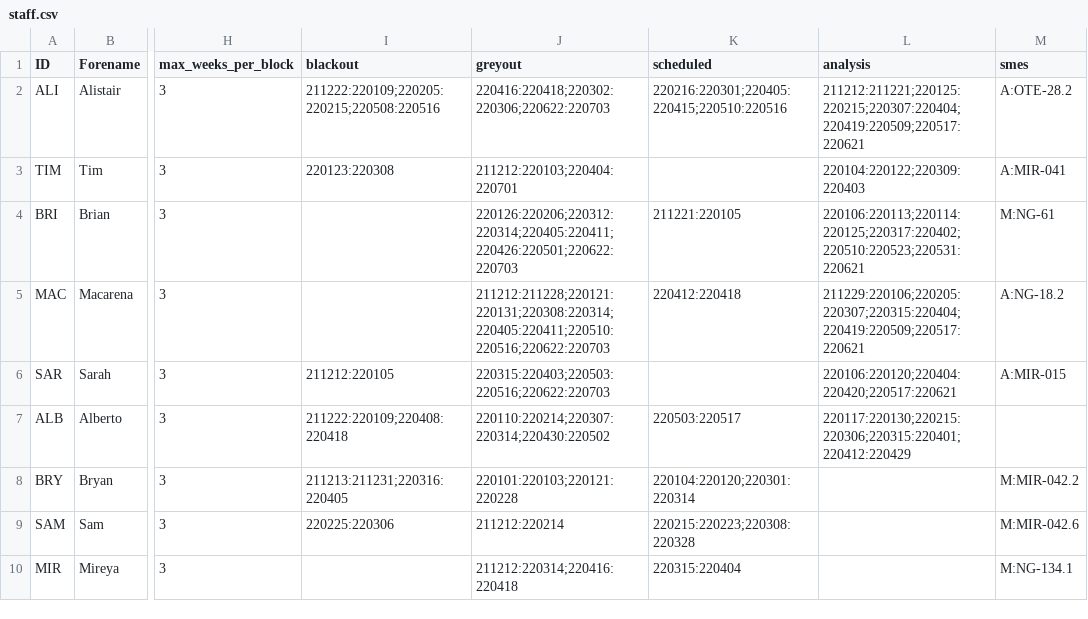
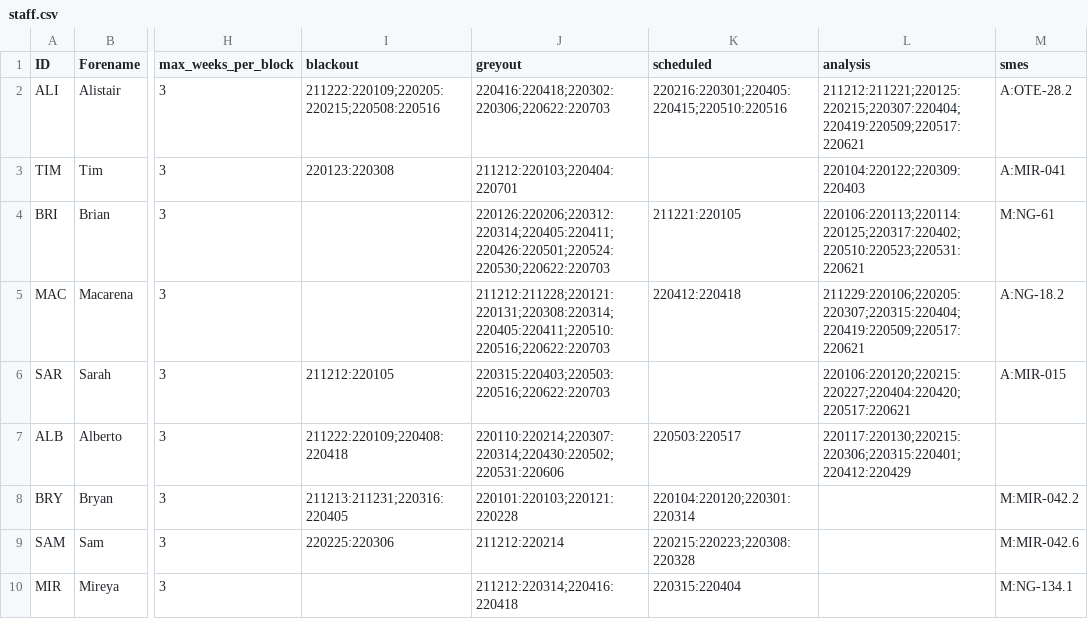
Before and after one commit to AGlasse/timeliner, a CSV file: inputs/staff.csv, drawn as a sheet; only a part is shown, gaps mark what is left out; the diff covers the shown part only; the diff names each change by its address in the sheet, - before the commit and + after, or states it on an @@ line.

```diff
--- a/inputs/staff.csv
+++ b/inputs/staff.csv
-J4 (greyout): 220126:220206;220312:220314;220405:220411;220426:220501;220622:220703
+J4 (greyout): 220126:220206;220312:220314;220405:220411;220426:220501;220524:220530;220622:220703
-L6 (analysis): 220106:220120;220404:220420;220517:220621
+L6 (analysis): 220106:220120;220215:220227;220404:220420;220517:220621
-J7 (greyout): 220110:220214;220307:220314;220430:220502
+J7 (greyout): 220110:220214;220307:220314;220430:220502;220531:220606
```
Also changed, not shown: 11 edited cells elsewhere in this file, outputs/shift_plan_basis.csv, 3 other files.
